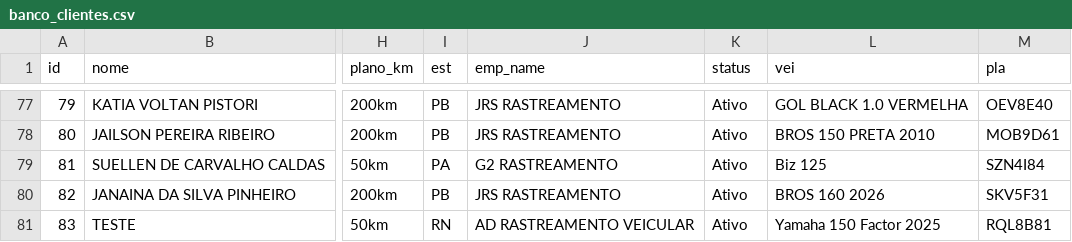
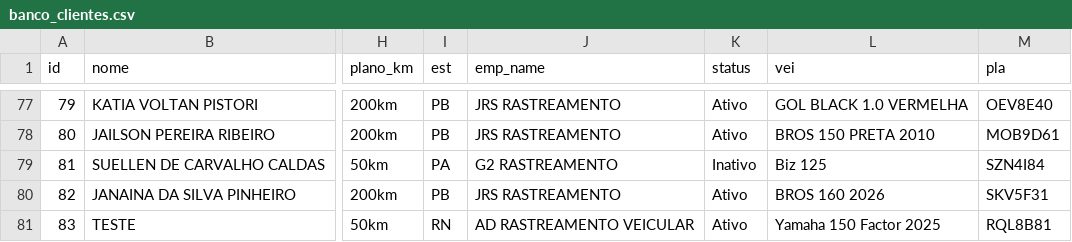
Before and after one commit to adrastreamentos/ad-central, a CSV file: AD_Assistencia/banco_clientes.csv, drawn as a sheet; only a part is shown, gaps mark what is left out; the diff names each change by its address in the sheet, - before the commit and + after, or states it on an @@ line.

Commit message:
🔥 Auto-salvamento: AD_Assistencia/banco_clientes.csv

```diff
--- a/AD_Assistencia/banco_clientes.csv
+++ b/AD_Assistencia/banco_clientes.csv
-K79 (status): Ativo
+K79 (status): Inativo
```
